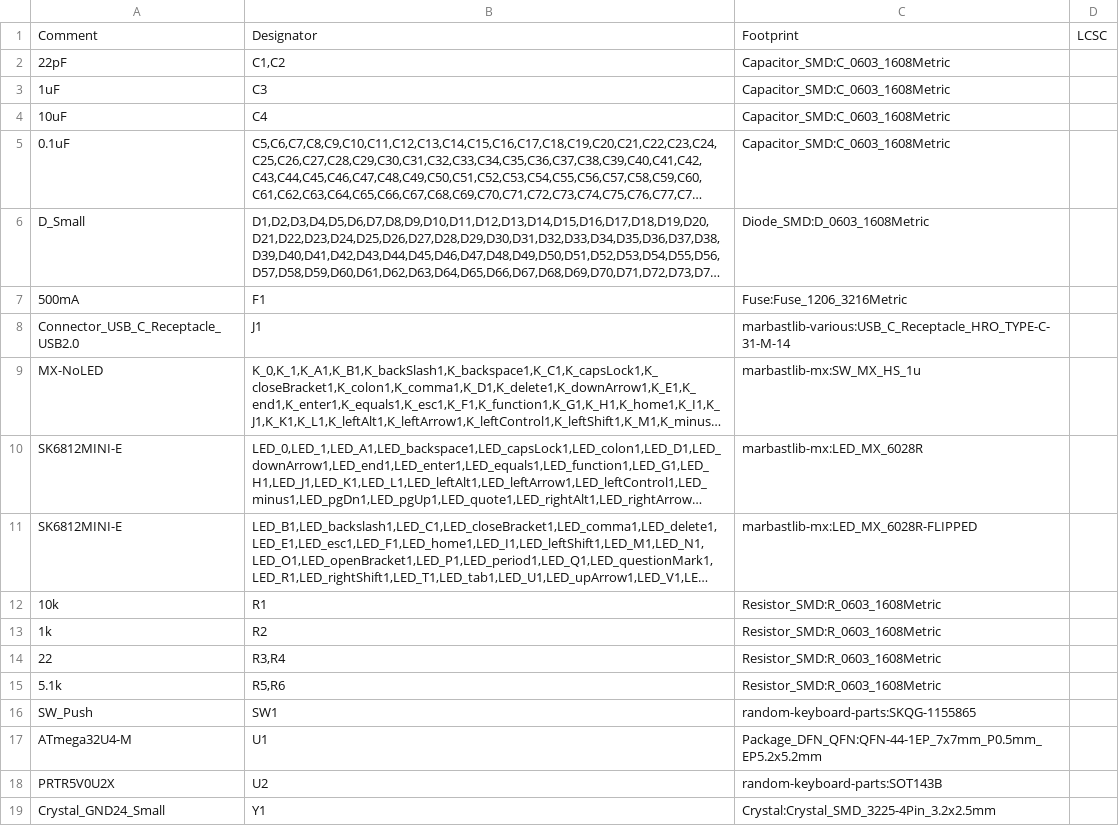
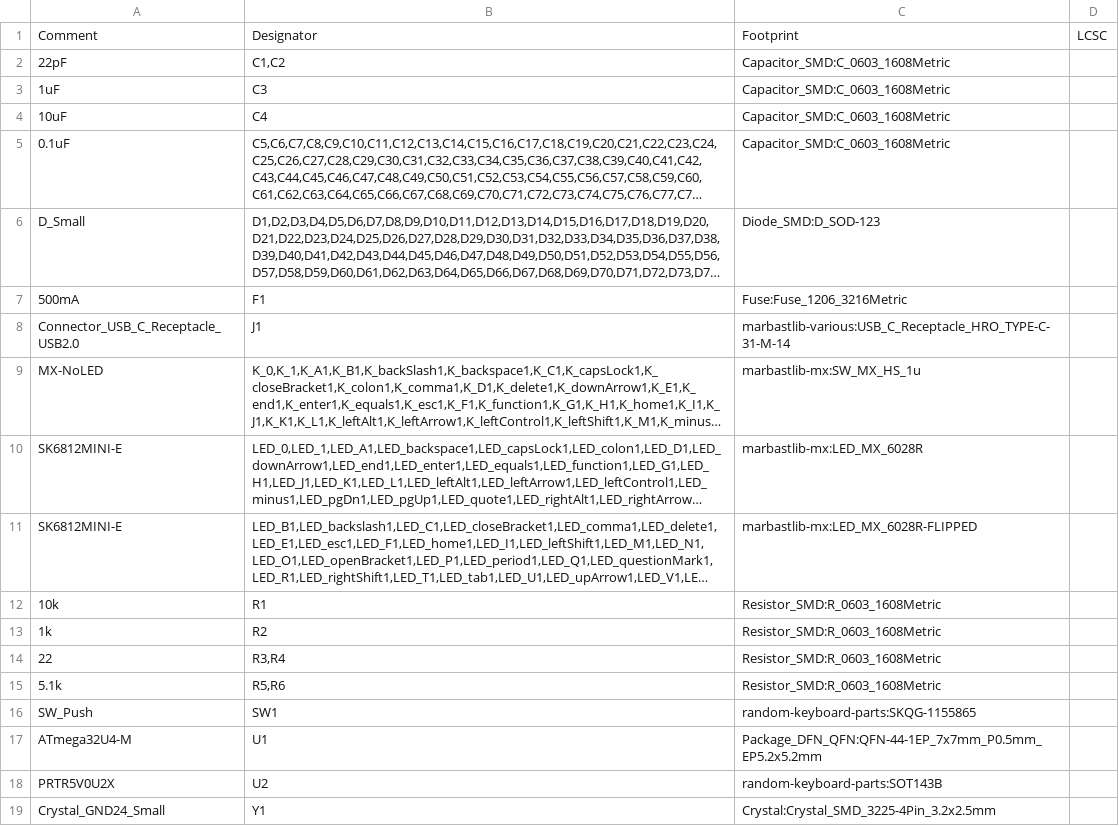
Before and after one commit to MaxUger/Jupiter, a CSV file: Factory Outputs/JLCPCB/JupiterBOM.csv, drawn as a sheet; long unchanged cells end in …; the diff names each change by its address in the sheet, - before the commit and + after, or states it on an @@ line.

```diff
--- a/Factory Outputs/JLCPCB/JupiterBOM.csv
+++ b/Factory Outputs/JLCPCB/JupiterBOM.csv
-C6: Diode_SMD:D_0603_1608Metric
+C6: Diode_SMD:D_SOD-123
```
Also changed, not shown: Factory Outputs/JLCPCB/Jupiter-bottom-pos.csv, 14 other files.
